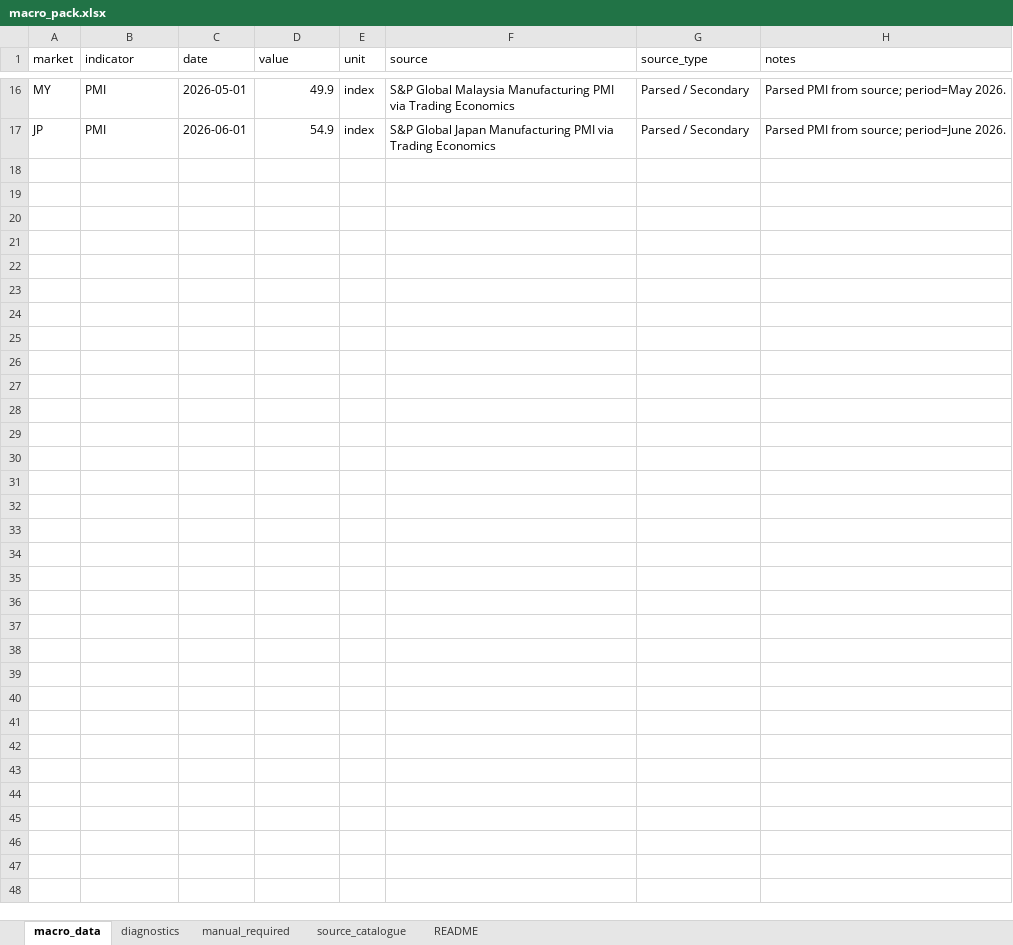
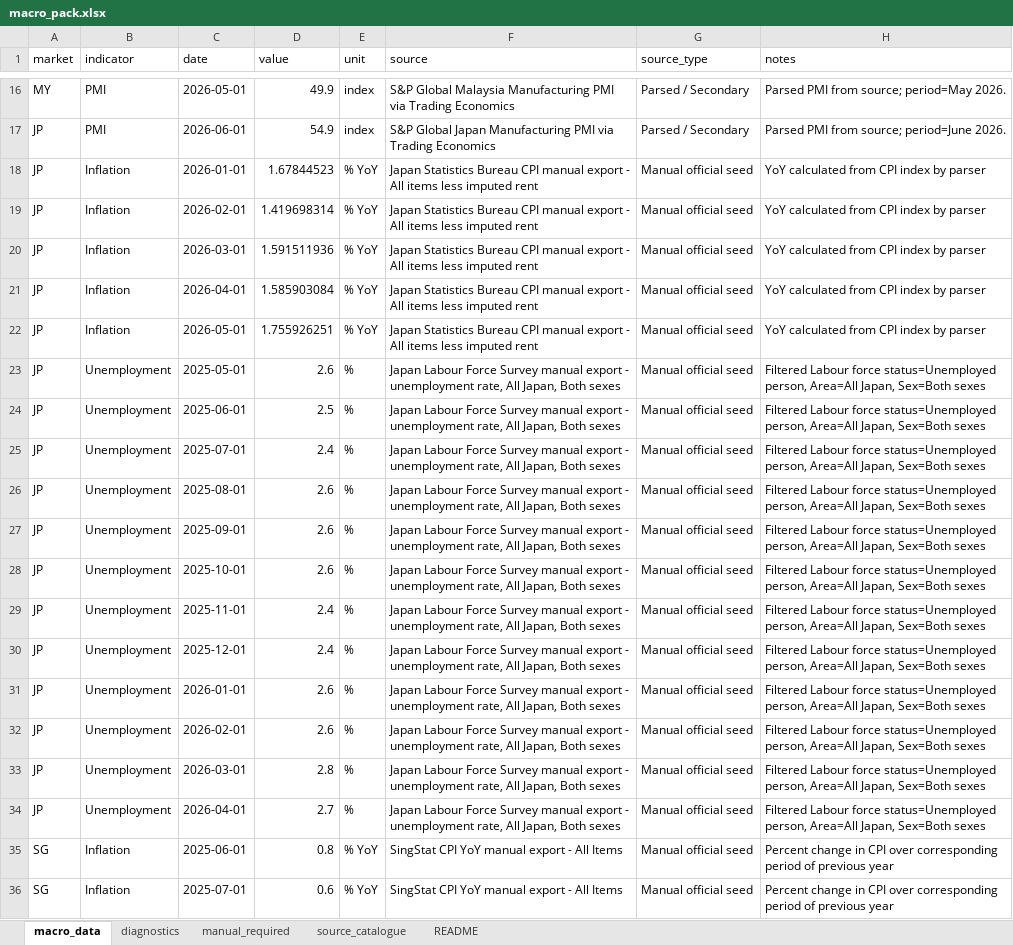
Before and after one commit to phankf-star/sg-tactical-wealth-allocator, an Excel workbook: macro_pack_latest/macro_pack.xlsx, sheet macro_data, drawn as a sheet; only a part is shown, gaps mark what is left out; values as stored, in another font and other column widths than the file's, no borders; the diff covers the shown part only; the diff names each change by its address in the sheet, - before the commit and + after, or states it on an @@ line.

```diff
--- a/macro_pack_latest/macro_pack.xlsx (sheet macro_data)
+++ b/macro_pack_latest/macro_pack.xlsx (sheet macro_data)
+row 18: JP | Inflation | 2026-01-01 | 1.67844523 | % YoY | Japan Statistics Bureau CPI manual export - All items less imputed rent | Manual official seed | YoY calculated from CPI index by parser
+row 19: JP | Inflation | 2026-02-01 | 1.419698314 | % YoY | Japan Statistics Bureau CPI manual export - All items less imputed rent | Manual official seed | YoY calculated from CPI index by parser
+row 20: JP | Inflation | 2026-03-01 | 1.591511936 | % YoY | Japan Statistics Bureau CPI manual export - All items less imputed rent | Manual official seed | YoY calculated from CPI index by parser
+row 21: JP | Inflation | 2026-04-01 | 1.585903084 | % YoY | Japan Statistics Bureau CPI manual export - All items less imputed rent | Manual official seed | YoY calculated from CPI index by parser
+row 22: JP | Inflation | 2026-05-01 | 1.755926251 | % YoY | Japan Statistics Bureau CPI manual export - All items less imputed rent | Manual official seed | YoY calculated from CPI index by parser
+row 23: JP | Unemployment | 2025-05-01 | 2.6 | % | Japan Labour Force Survey manual export - unemployment rate, All Japan, Both sexes | Manual official seed | Filtered Labour force status=Unemployed person, Area=All Japan, Sex=Both sexes
+row 24: JP | Unemployment | 2025-06-01 | 2.5 | % | Japan Labour Force Survey manual export - unemployment rate, All Japan, Both sexes | Manual official seed | Filtered Labour force status=Unemployed person, Area=All Japan, Sex=Both sexes
+row 25: JP | Unemployment | 2025-07-01 | 2.4 | % | Japan Labour Force Survey manual export - unemployment rate, All Japan, Both sexes | Manual official seed | Filtered Labour force status=Unemployed person, Area=All Japan, Sex=Both sexes
+row 26: JP | Unemployment | 2025-08-01 | 2.6 | % | Japan Labour Force Survey manual export - unemployment rate, All Japan, Both sexes | Manual official seed | Filtered Labour force status=Unemployed person, Area=All Japan, Sex=Both sexes
+row 27: JP | Unemployment | 2025-09-01 | 2.6 | % | Japan Labour Force Survey manual export - unemployment rate, All Japan, Both sexes | Manual official seed | Filtered Labour force status=Unemployed person, Area=All Japan, Sex=Both sexes
+row 28: JP | Unemployment | 2025-10-01 | 2.6 | % | Japan Labour Force Survey manual export - unemployment rate, All Japan, Both sexes | Manual official seed | Filtered Labour force status=Unemployed person, Area=All Japan, Sex=Both sexes
+row 29: JP | Unemployment | 2025-11-01 | 2.4 | % | Japan Labour Force Survey manual export - unemployment rate, All Japan, Both sexes | Manual official seed | Filtered Labour force status=Unemployed person, Area=All Japan, Sex=Both sexes
+row 30: JP | Unemployment | 2025-12-01 | 2.4 | % | Japan Labour Force Survey manual export - unemployment rate, All Japan, Both sexes | Manual official seed | Filtered Labour force status=Unemployed person, Area=All Japan, Sex=Both sexes
+row 31: JP | Unemployment | 2026-01-01 | 2.6 | % | Japan Labour Force Survey manual export - unemployment rate, All Japan, Both sexes | Manual official seed | Filtered Labour force status=Unemployed person, Area=All Japan, Sex=Both sexes
+row 32: JP | Unemployment | 2026-02-01 | 2.6 | % | Japan Labour Force Survey manual export - unemployment rate, All Japan, Both sexes | Manual official seed | Filtered Labour force status=Unemployed person, Area=All Japan, Sex=Both sexes
+row 33: JP | Unemployment | 2026-03-01 | 2.8 | % | Japan Labour Force Survey manual export - unemployment rate, All Japan, Both sexes | Manual official seed | Filtered Labour force status=Unemployed person, Area=All Japan, Sex=Both sexes
+row 34: JP | Unemployment | 2026-04-01 | 2.7 | % | Japan Labour Force Survey manual export - unemployment rate, All Japan, Both sexes | Manual official seed | Filtered Labour force status=Unemployed person, Area=All Japan, Sex=Both sexes
+row 35: SG | Inflation | 2025-06-01 | 0.8 | % YoY | SingStat CPI YoY manual export - All Items | Manual official seed | Percent change in CPI over corresponding period of previous year
+row 36: SG | Inflation | 2025-07-01 | 0.6 | % YoY | SingStat CPI YoY manual export - All Items | Manual official seed | Percent change in CPI over corresponding period of previous year
```
Also changed, not shown: 10 added rows and 2 edited cells elsewhere in this sheet, sheet diagnostics, sheet README, sheet manual_required, 9 other files.
